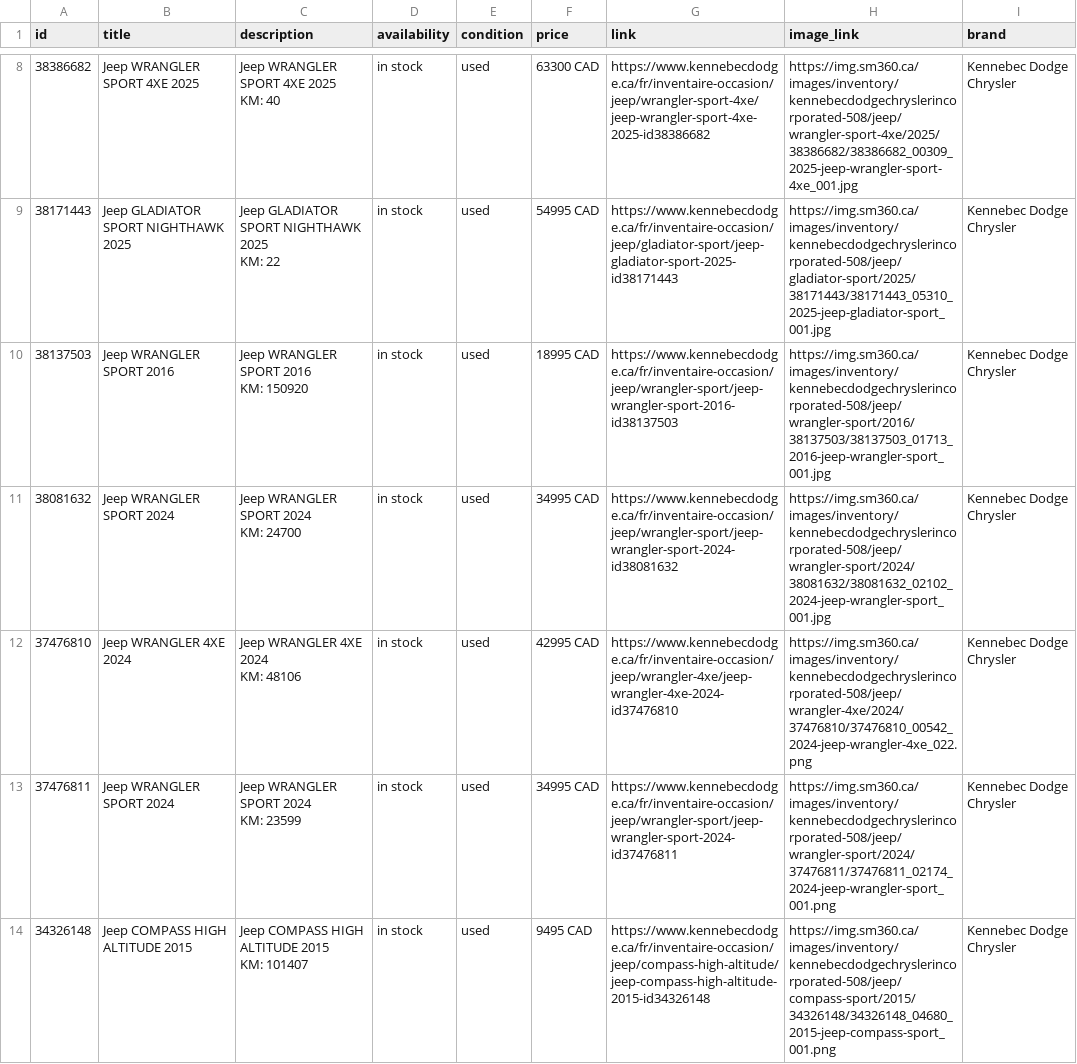
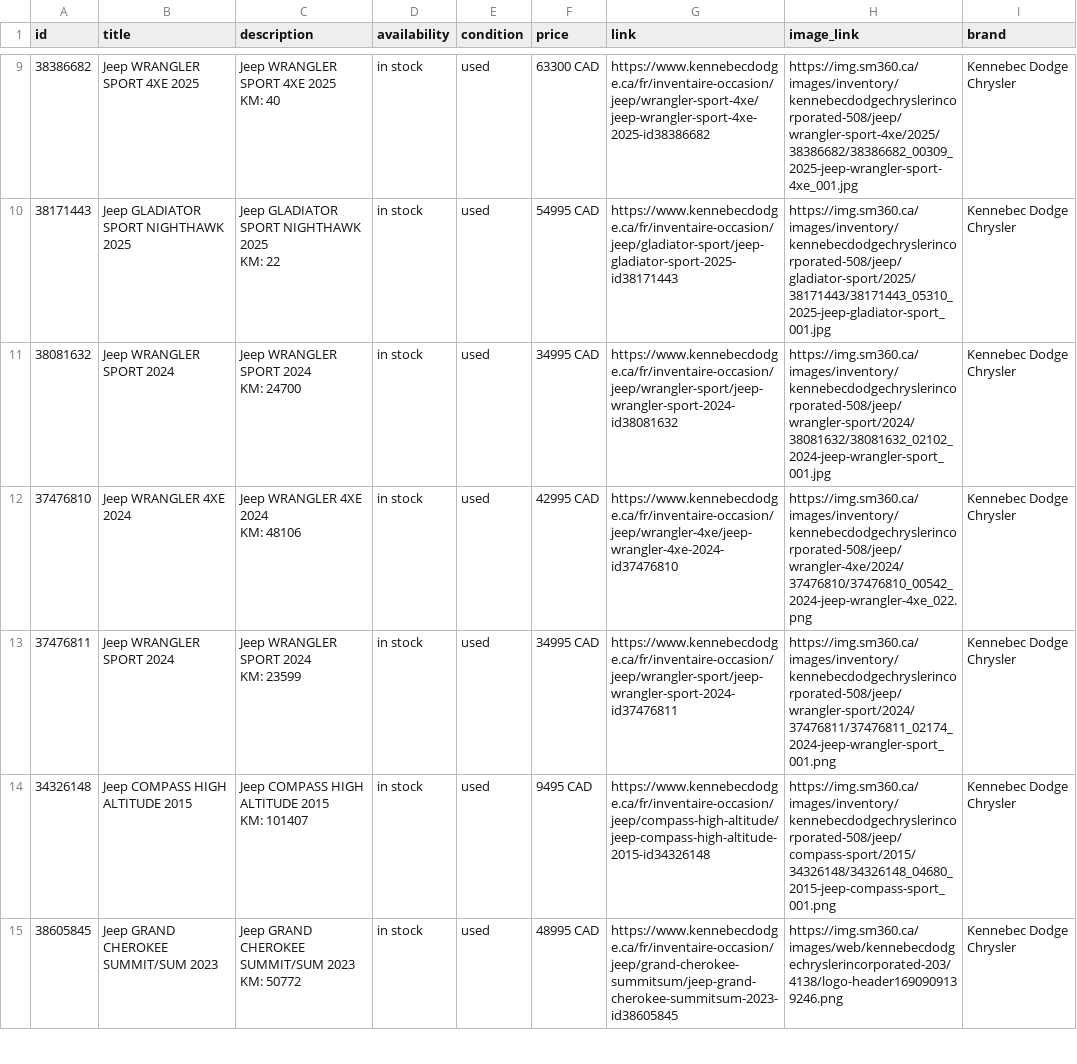
Before and after one commit to luxurahair/kennebec-meta-feed, a CSV file: docs/meta_used.csv, drawn as a sheet; only a part is shown, gaps mark what is left out; the shorter side is filled out with more unchanged rows; removed rows and columns are numbered as before the commit, all else as after; ↵ is a line break in a cell; the diff covers the shown part only; the diff names each change by its address in the sheet, - before the commit and + after, or states it on an @@ line.

```diff
--- a/docs/meta_used.csv
+++ b/docs/meta_used.csv
-row 10: 38137503 | Jeep WRANGLER SPORT 2016 | Jeep WRANGLER SPORT 2016 ↵ KM: 150920 | in stock | used | 18995 CAD | https://www.kennebecdodge.ca/fr/inventaire-occasion/jeep/wrangler-sport/jeep-wrangler-sport-2016-id38137503 | https://img.sm360.ca/images/inventory/kennebecdodgechryslerincorporated-508/jeep/wrangler-sport/2016/38137503/38137503_01713_2016-jeep-wrangler-sport_001.jpg | Kennebec Dodge Chrysler
```
Also changed, not shown: 2 added rows and 1 removed row elsewhere in this file.
